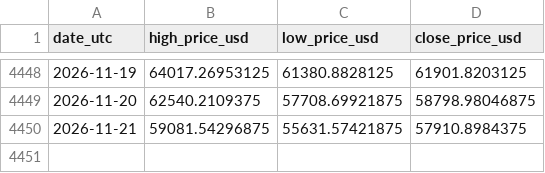
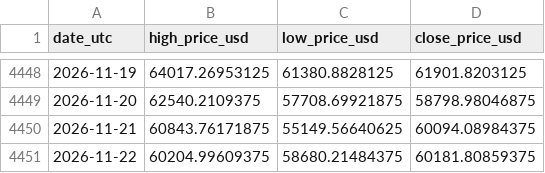
Before and after one commit to steven-air/bithuang-jinshui, a CSV file: data/btc_ohlc.csv, drawn as a sheet; only a part is shown, gaps mark what is left out.

```diff
--- a/data/btc_ohlc.csv
+++ b/data/btc_ohlc.csv
@@ -4449,2 +4449,3 @@ date_utc,high_price_usd,low_price_usd,close_price_usd
 2026-11-20,62540.2109375,57708.69921875,58798.98046875
-2026-11-21,59081.54296875,55631.57421875,57910.8984375
+2026-11-21,60843.76171875,55149.56640625,60094.08984375
+2026-11-22,60204.99609375,58680.21484375,60181.80859375
```
Also changed, not shown: data/btc_daily.csv, 4 other files.
